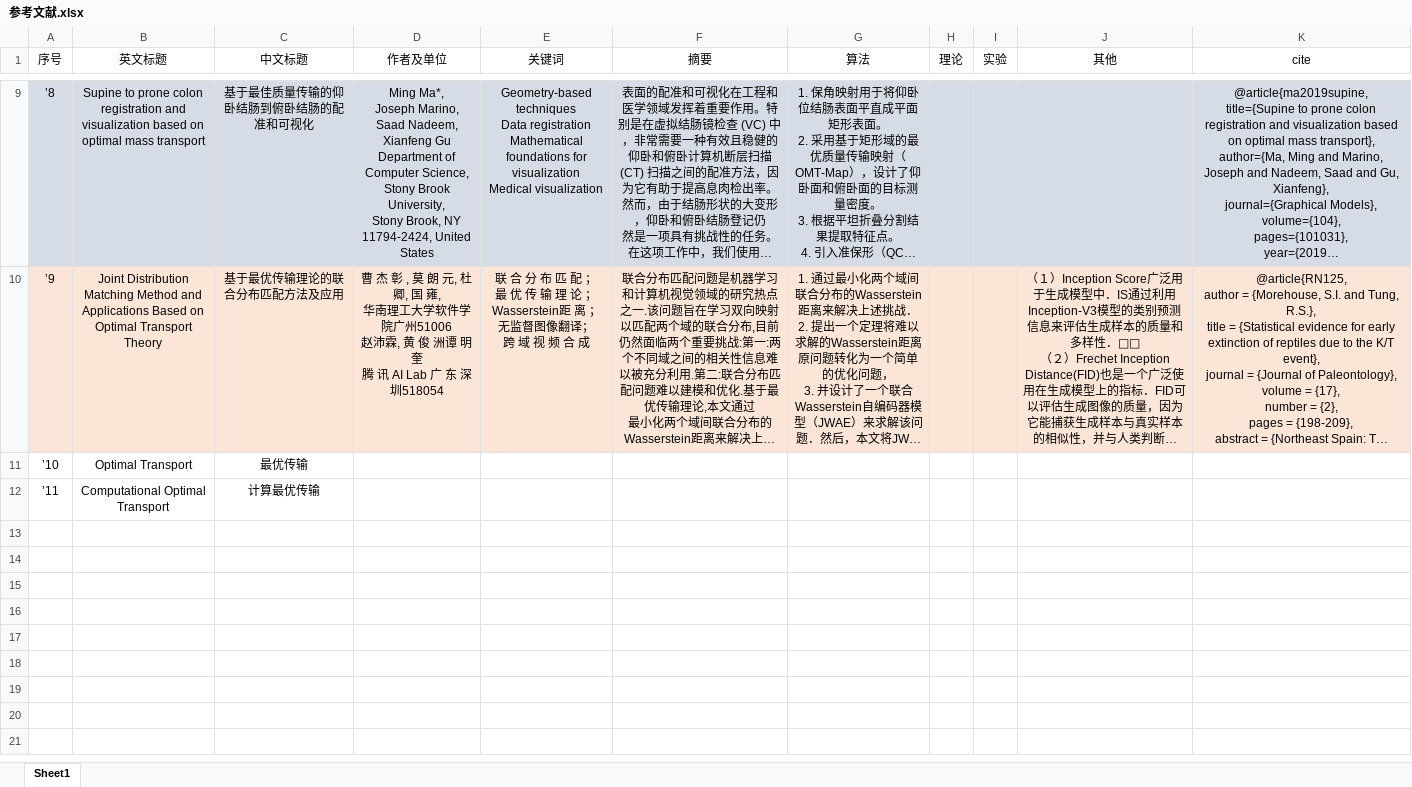
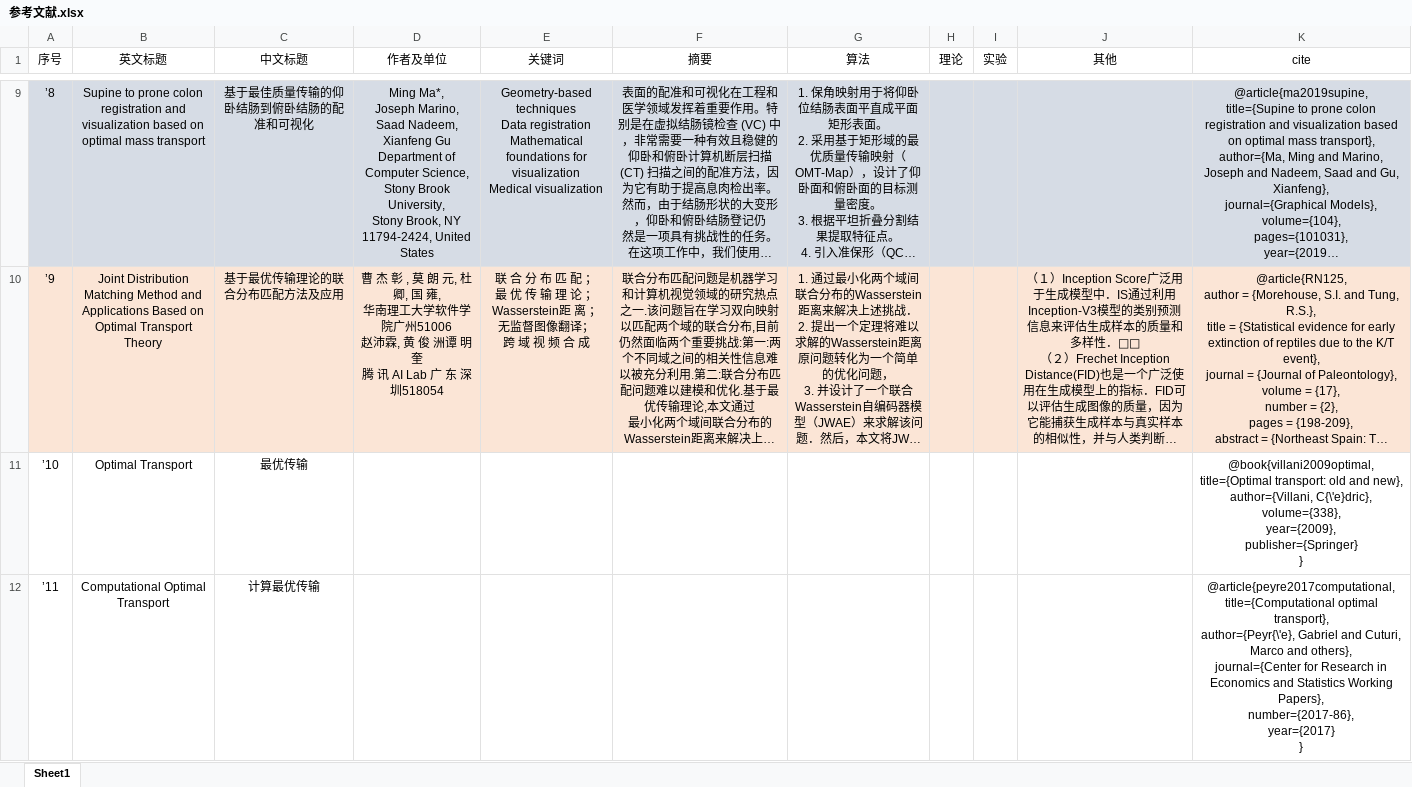
Before and after one commit to qintian23/usc, an Excel workbook: cite-1.0.0/参考文献.xlsx, sheet Sheet1, drawn as a sheet; only a part is shown, gaps mark what is left out; long unchanged cells end in …; values as stored, in another font and other column widths than the file's, no borders; ↵ is a line break in a cell; the diff names each change by its address in the sheet, - before the commit and + after, or states it on an @@ line.

```diff
--- a/cite-1.0.0/参考文献.xlsx (sheet Sheet1)
+++ b/cite-1.0.0/参考文献.xlsx (sheet Sheet1)
-K11 (cite): (empty)
+K11 (cite): @book{villani2009optimal, ↵ title={Optimal transport: old and new}, ↵ author={Villani, C{\'e}dric}, ↵ volume={338}, ↵ year={2009}, ↵ publisher={Springer} ↵ }
-K12 (cite): (empty)
+K12 (cite): @article{peyre2017computational, ↵ title={Computational optimal transport}, ↵ author={Peyr{\'e}, Gabriel and Cuturi, Marco and others}, ↵ journal={Center for Research in Economics and Statistics Working Papers}, ↵ number={2017-86}, ↵ year={2017} ↵ }
```
Also changed, not shown: 2 other files.
